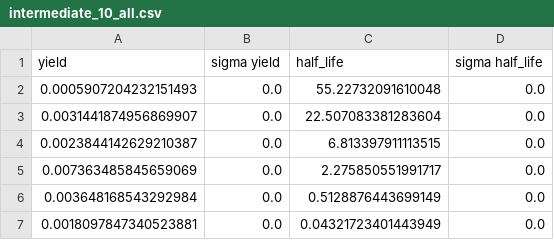
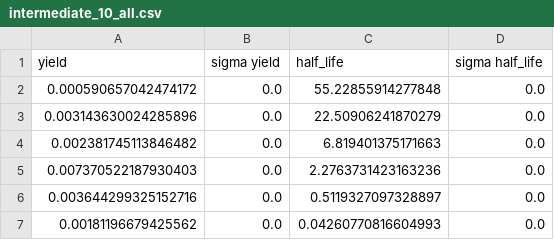
Before and after one commit to arfc/mosden, a CSV file: examples/phd_results/t_net_analysis/dataNet/intermediate_10_all.csv, drawn as a sheet.

Commit message:
Remove incorrect data

```diff
--- a/examples/phd_results/t_net_analysis/dataNet/intermediate_10_all.csv
+++ b/examples/phd_results/t_net_analysis/dataNet/intermediate_10_all.csv
@@ -1,7 +1,7 @@
 yield,sigma yield,half_life,sigma half_life
-0.0005907204232151493,0.0,55.22732091610048,0.0
-0.0031441874956869907,0.0,22.507083381283604,0.0
-0.0023844142629210387,0.0,6.813397911113515,0.0
-0.007363485845659069,0.0,2.275850551991717,0.0
-0.003648168543292984,0.0,0.5128876443699149,0.0
-0.0018097847340523881,0.0,0.04321723401443949,0.0
+0.000590657042474172,0.0,55.22855914277848,0.0
+0.003143630024285896,0.0,22.50906241870279,0.0
+0.002381745113846482,0.0,6.819401375171663,0.0
+0.007370522187930403,0.0,2.2763731423163236,0.0
+0.003644299325152716,0.0,0.5119327097328897,0.0
+0.00181196679425562,0.0,0.04260770816604993,0.0
```
Also changed, not shown: examples/phd_results/t_net_analysis/dataNet/intermediate_10_post.csv, examples/phd_results/t_net_analysis/dataNet/intermediate_5000_all.csv, 39 other files.
